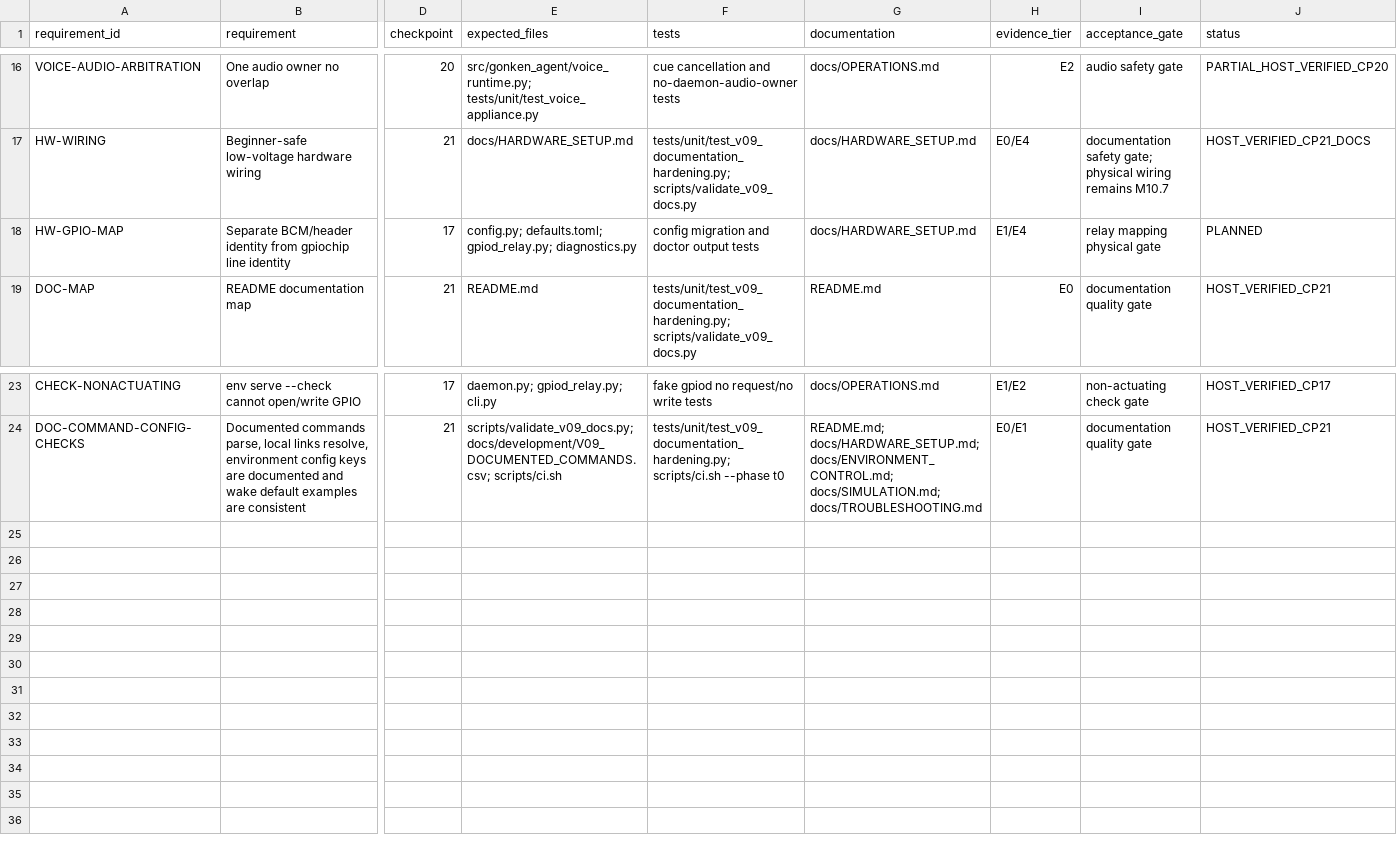
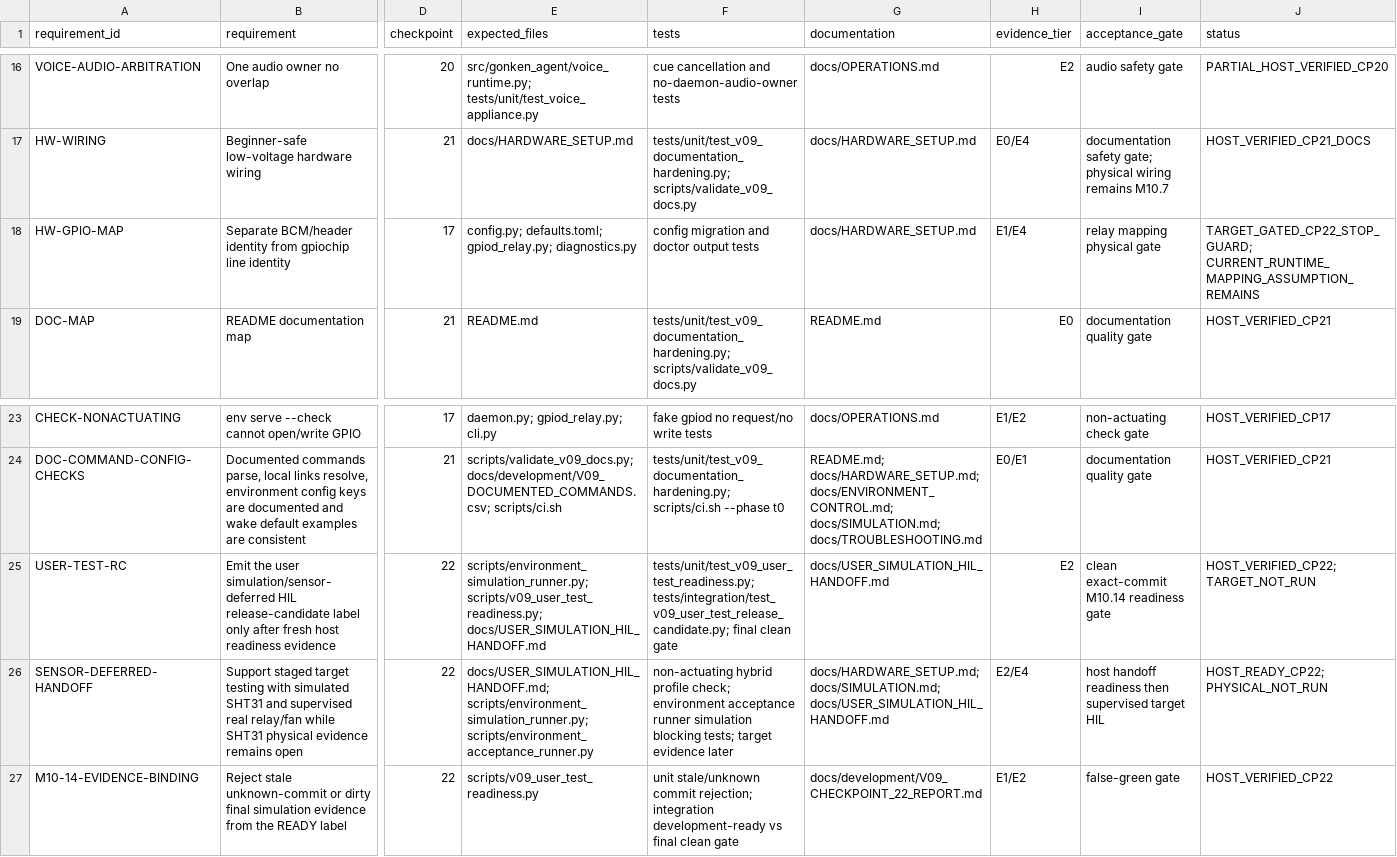
Before and after one commit to mukulu/gonkenlabagent, a CSV file: docs/development/V09_SIMULATION_HIL_TRACEABILITY.csv, drawn as a sheet; only a part is shown, gaps mark what is left out; rows hold the shown columns only; the diff names each change by its address in the sheet, - before the commit and + after, or states it on an @@ line.

```diff
--- a/docs/development/V09_SIMULATION_HIL_TRACEABILITY.csv
+++ b/docs/development/V09_SIMULATION_HIL_TRACEABILITY.csv
-J18 (status): PLANNED
+J18 (status): TARGET_GATED_CP22_STOP_GUARD; CURRENT_RUNTIME_MAPPING_ASSUMPTION_REMAINS
+row 25: USER-TEST-RC | Emit the user simulation/sensor-deferred HIL release-candidate label only after fresh host readiness evidence | 22 | scripts/environment_simulation_runner.py; scripts/v09_user_test_readiness.py; docs/USER_SIMULATION_HIL_HANDOFF.md | tests/unit/test_v09_user_test_readiness.py; tests/integration/test_v09_user_test_release_candidate.py; final clean gate | docs/USER_SIMULATION_HIL_HANDOFF.md | E2 | clean exact-commit M10.14 readiness gate | HOST_VERIFIED_CP22; TARGET_NOT_RUN
+row 26: SENSOR-DEFERRED-HANDOFF | Support staged target testing with simulated SHT31 and supervised real relay/fan while SHT31 physical evidence remains open | 22 | docs/USER_SIMULATION_HIL_HANDOFF.md; scripts/environment_simulation_runner.py; scripts/environment_acceptance_runner.py | non-actuating hybrid profile check; environment acceptance runner simulation blocking tests; target evidence later | docs/HARDWARE_SETUP.md; docs/SIMULATION.md; docs/USER_SIMULATION_HIL_HANDOFF.md | E2/E4 | host handoff readiness then supervised target HIL | HOST_READY_CP22; PHYSICAL_NOT_RUN
+row 27: M10-14-EVIDENCE-BINDING | Reject stale unknown-commit or dirty final simulation evidence from the READY label | 22 | scripts/v09_user_test_readiness.py | unit stale/unknown commit rejection; integration development-ready vs final clean gate | docs/development/V09_CHECKPOINT_22_REPORT.md | E1/E2 | false-green gate | HOST_VERIFIED_CP22
```
Also changed, not shown: docs/development/V09_DOCUMENTED_COMMANDS.csv, docs/development/V09_EVIDENCE_LEDGER.csv, 24 other files.
